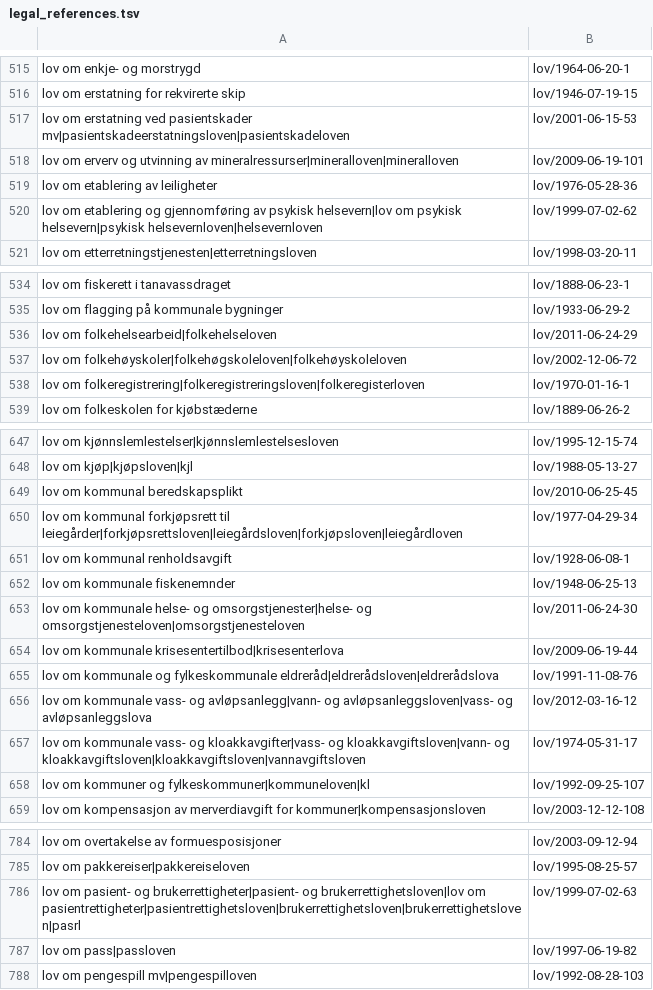
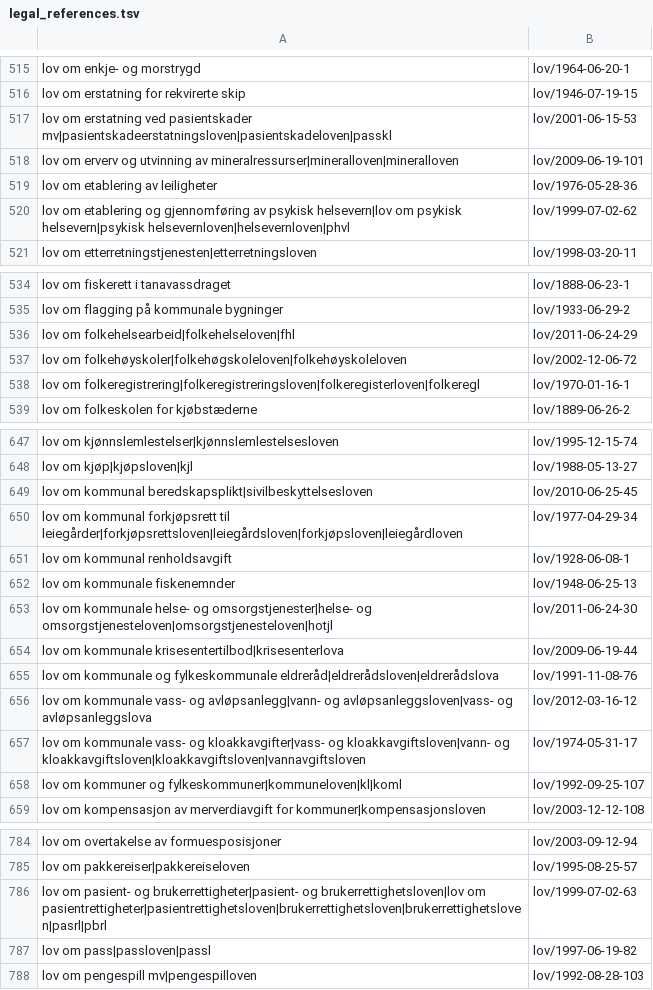
Before and after one commit to universitetsforlaget/static_content, a TSV file: legal_references.tsv, drawn as a sheet; only a part is shown, gaps mark what is left out; the diff covers the shown part only.

```diff
--- a/legal_references.tsv
+++ b/legal_references.tsv
@@ -516,6 +516,6 @@ lov om enkje- og morstrygd	lov/1964-06-20-1
 lov om erstatning for rekvirerte skip	lov/1946-07-19-15
-lov om erstatning ved pasientskader mv|pasientskadeerstatningsloven|pasientskadeloven	lov/2001-06-15-53
+lov om erstatning ved pasientskader mv|pasientskadeerstatningsloven|pasientskadeloven|passkl	lov/2001-06-15-53
 lov om erverv og utvinning av mineralressurser|mineralloven|mineralloven	lov/2009-06-19-101
 lov om etablering av leiligheter	lov/1976-05-28-36
-lov om etablering og gjennomføring av psykisk helsevern|lov om psykisk helsevern|psykisk helsevernloven|helsevernloven	lov/1999-07-02-62
+lov om etablering og gjennomføring av psykisk helsevern|lov om psykisk helsevern|psykisk helsevernloven|helsevernloven|phvl	lov/1999-07-02-62
 lov om etterretningstjenesten|etterretningsloven	lov/1998-03-20-11
@@ -535,5 +535,5 @@ lov om fiskerett i tanavassdraget	lov/1888-06-23-1
 lov om flagging på kommunale bygninger	lov/1933-06-29-2
-lov om folkehelsearbeid|folkehelseloven	lov/2011-06-24-29
+lov om folkehelsearbeid|folkehelseloven|fhl	lov/2011-06-24-29
 lov om folkehøyskoler|folkehøgskoleloven|folkehøyskoleloven	lov/2002-12-06-72
-lov om folkeregistrering|folkeregistreringsloven|folkeregisterloven	lov/1970-01-16-1
+lov om folkeregistrering|folkeregistreringsloven|folkeregisterloven|folkeregl	lov/1970-01-16-1
 lov om folkeskolen for kjøbstæderne	lov/1889-06-26-2
@@ -648,3 +648,3 @@ lov om kjønnslemlestelser|kjønnslemlestelsesloven	lov/1995-12-15-74
 lov om kjøp|kjøpsloven|kjl	lov/1988-05-13-27
-lov om kommunal beredskapsplikt	lov/2010-06-25-45
+lov om kommunal beredskapsplikt|sivilbeskyttelsesloven	lov/2010-06-25-45
 lov om kommunal forkjøpsrett til leiegårder|forkjøpsrettsloven|leiegårdsloven|forkjøpsloven|leiegårdloven	lov/1977-04-29-34
@@ -652,3 +652,3 @@ lov om kommunal renholdsavgift	lov/1928-06-08-1
 lov om kommunale fiskenemnder	lov/1948-06-25-13
-lov om kommunale helse- og omsorgstjenester|helse- og omsorgstjenesteloven|omsorgstjenesteloven	lov/2011-06-24-30
+lov om kommunale helse- og omsorgstjenester|helse- og omsorgstjenesteloven|omsorgstjenesteloven|hotjl	lov/2011-06-24-30
 lov om kommunale krisesentertilbod|krisesenterlova	lov/2009-06-19-44
@@ -657,3 +657,3 @@ lov om kommunale vass- og avløpsanlegg|vann- og avløpsanleggsloven|vass- og av
 lov om kommunale vass- og kloakkavgifter|vass- og kloakkavgiftsloven|vann- og kloakkavgiftsloven|kloakkavgiftsloven|vannavgiftsloven	lov/1974-05-31-17
-lov om kommuner og fylkeskommuner|kommuneloven|kl	lov/1992-09-25-107
+lov om kommuner og fylkeskommuner|kommuneloven|kl|koml	lov/1992-09-25-107
 lov om kompensasjon av merverdiavgift for kommuner|kompensasjonsloven	lov/2003-12-12-108
@@ -785,4 +785,4 @@ lov om overtakelse av formuesposisjoner	lov/2003-09-12-94
 lov om pakkereiser|pakkereiseloven	lov/1995-08-25-57
-lov om pasient- og brukerrettigheter|pasient- og brukerrettighetsloven|lov om pasientrettigheter|pasientrettighetsloven|brukerrettighetsloven|brukerrettighetsloven|pasrl	lov/1999-07-02-63
-lov om pass|passloven	lov/1997-06-19-82
+lov om pasient- og brukerrettigheter|pasient- og brukerrettighetsloven|lov om pasientrettigheter|pasientrettighetsloven|brukerrettighetsloven|brukerrettighetsloven|pasrl|pbrl	lov/1999-07-02-63
+lov om pass|passloven|passl	lov/1997-06-19-82
 lov om pengespill mv|pengespilloven	lov/1992-08-28-103
```
Also changed, not shown: 5 added rows, 1 removed row and 39 edited cells elsewhere in this file.
